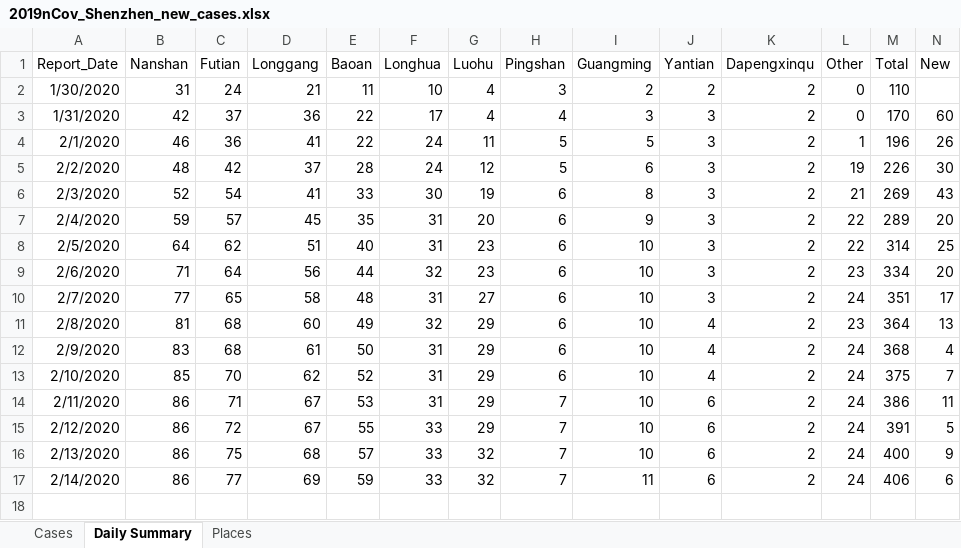
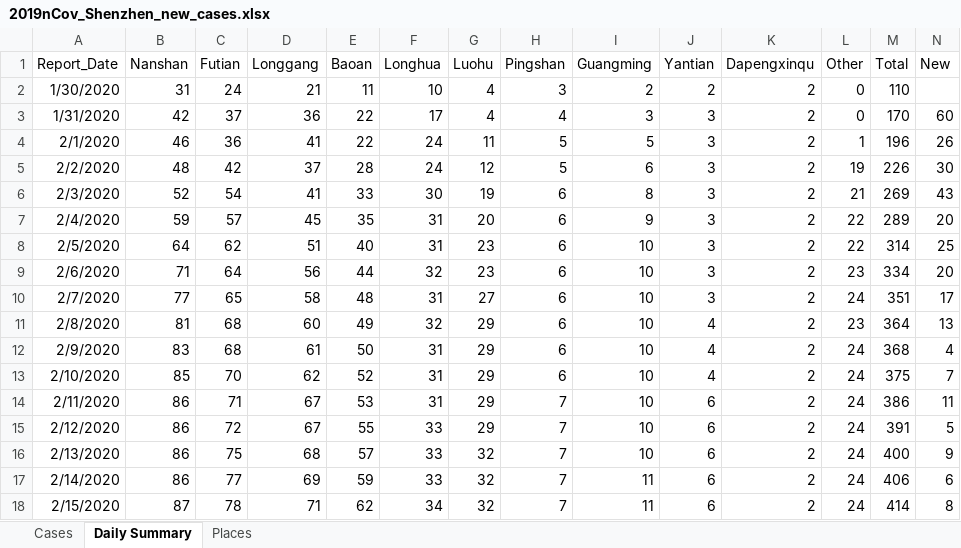
Before and after one commit to presstofan/2019-nCov-data-collection, an Excel workbook: Shenzhen_WJW/2019nCov_Shenzhen_new_cases.xlsx, sheet Daily Summary, drawn as a sheet; only a part is shown; values as stored, in another font and other column widths than the file's, no borders; rows hold the shown columns only; the diff names each change by its address in the sheet, - before the commit and + after, or states it on an @@ line.

```diff
--- a/Shenzhen_WJW/2019nCov_Shenzhen_new_cases.xlsx (sheet Daily Summary)
+++ b/Shenzhen_WJW/2019nCov_Shenzhen_new_cases.xlsx (sheet Daily Summary)
+row 18: 2/15/2020 | 87 | 78 | 71 | 62 | 34 | 32 | 7 | 11 | 6 | 2 | 24 | 414 | 8
```
Also changed, not shown: sheet Cases, sheet Places, Beijing_WJW/2019nCov_Beijing_new_cases.xlsx, 1 other file.
